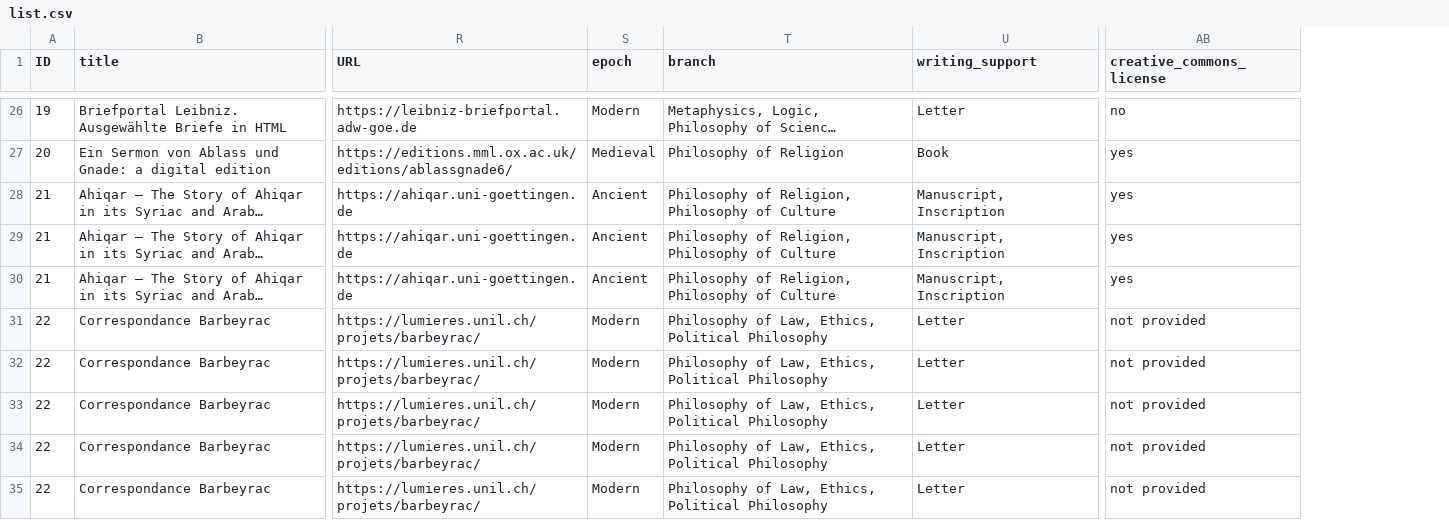
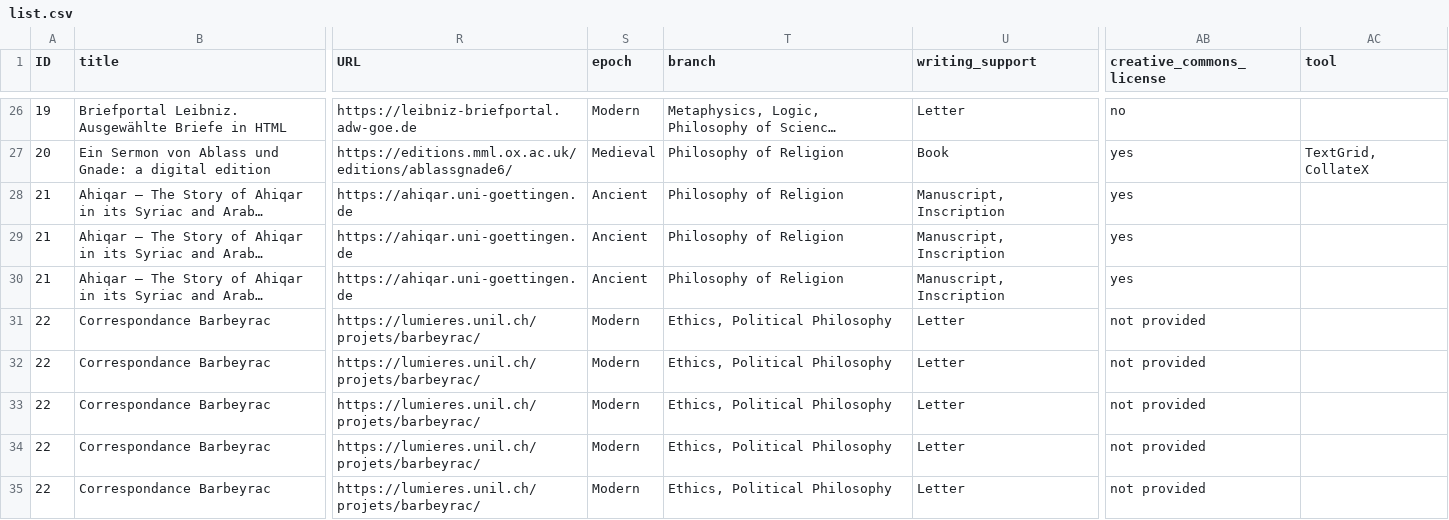
Before and after one commit to Chiaramartina/PHIDE, a CSV file: data/list.csv, drawn as a sheet; only a part is shown, gaps mark what is left out; long unchanged cells end in …; the diff covers the shown part only; the diff names each change by its address in the sheet, - before the commit and + after, or states it on an @@ line.

```diff
--- a/data/list.csv
+++ b/data/list.csv
+column AC (tool), row 27: TextGrid, CollateX
-T28:T30 (branch): Philosophy of Religion, Philosophy of Culture
+T28:T30 (branch): Philosophy of Religion
-T31:T35 (branch): Philosophy of Law, Ethics, Political Philosophy
+T31:T35 (branch): Ethics, Political Philosophy
```
Also changed, not shown: 21 edited cells elsewhere in this file, 15 other files.
